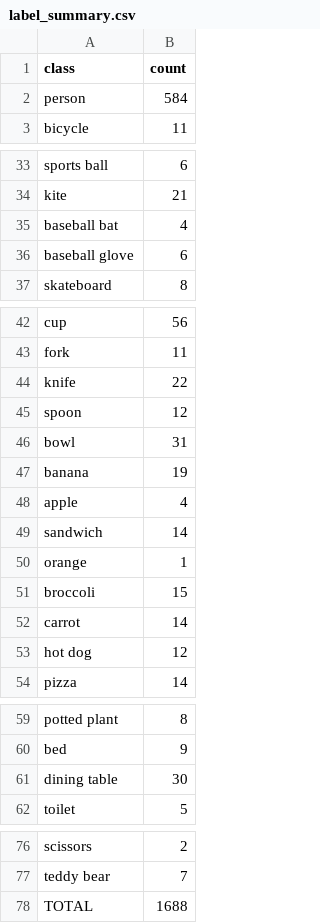
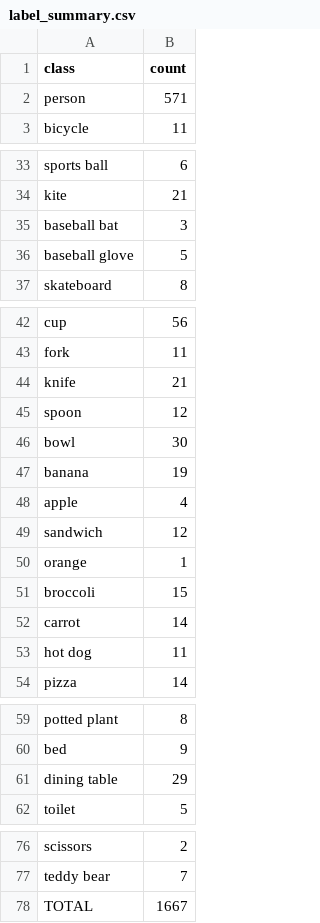
Before and after one commit to ngocngoc0406/K5-L23-Day10-NguyenThiNgoc-2A202603236-DatasetReleaseHandover, a CSV file: submission/r68007/handover/lab250_1bfe29bf7f88_v2/label_summary.csv, drawn as a sheet; only a part is shown, gaps mark what is left out.

```diff
--- a/submission/r68007/handover/lab250_1bfe29bf7f88_v2/label_summary.csv
+++ b/submission/r68007/handover/lab250_1bfe29bf7f88_v2/label_summary.csv
@@ -1,3 +1,3 @@
 class,count
-person,584
+person,571
 bicycle,11
@@ -34,4 +34,4 @@ sports ball,6
 kite,21
-baseball bat,4
-baseball glove,6
+baseball bat,3
+baseball glove,5
 skateboard,8
@@ -43,8 +43,8 @@ cup,56
 fork,11
-knife,22
+knife,21
 spoon,12
-bowl,31
+bowl,30
 banana,19
 apple,4
-sandwich,14
+sandwich,12
 orange,1
@@ -52,3 +52,3 @@ broccoli,15
 carrot,14
-hot dog,12
+hot dog,11
 pizza,14
@@ -60,3 +60,3 @@ potted plant,8
 bed,9
-dining table,30
+dining table,29
 toilet,5
@@ -77,2 +77,2 @@ scissors,2
 teddy bear,7
-TOTAL,1688
+TOTAL,1667
```
Also changed, not shown: submission/r68007/handover/lab250_1bfe29bf7f88_v2/manifest.csv, submission/r68007/handover/lab250_1bfe29bf7f88_v2/rework_queue.csv, 15 other files.
